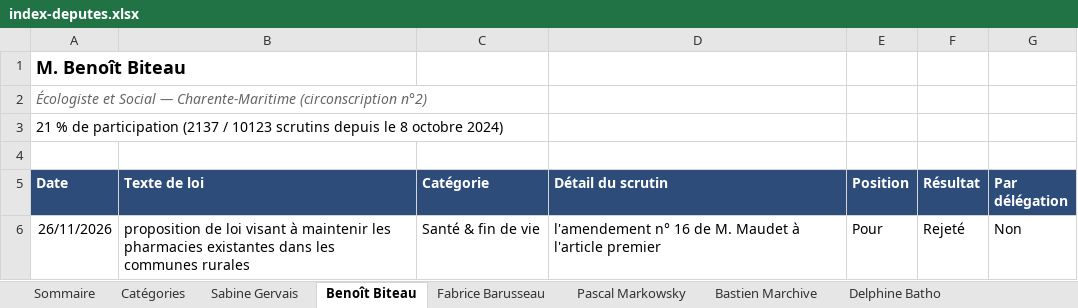
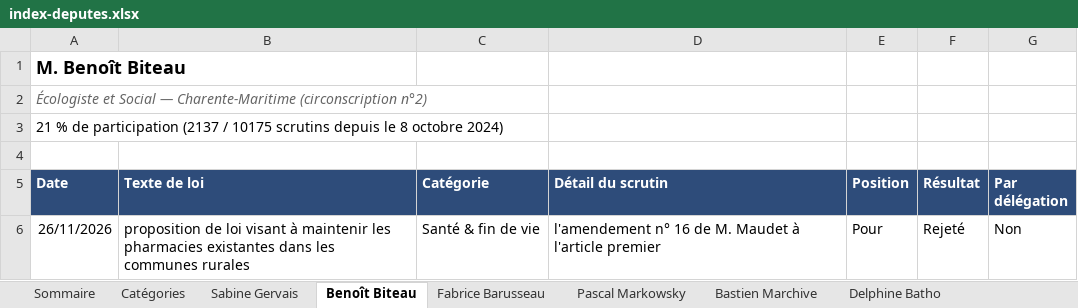
Before and after one commit to Biguhuh/votes_parlementaires, an Excel workbook: docs/index-deputes.xlsx, sheet Benoît Biteau, drawn as a sheet; only a part is shown; values as stored, in another font and other column widths than the file's, no borders; table styles not drawn; the diff names each change by its address in the sheet, - before the commit and + after, or states it on an @@ line.

```diff
--- a/docs/index-deputes.xlsx (sheet Benoît Biteau)
+++ b/docs/index-deputes.xlsx (sheet Benoît Biteau)
-A3 (Date): …(2137 / 10123 scrutins depuis…
+A3 (Date): …(2137 / 10175 scrutins depuis…
```
Also changed, not shown: sheet Pascal Markowsky, sheet Fabrice Barusseau, sheet Sommaire, docs/index-senateurs.xlsx, 4 other files.
